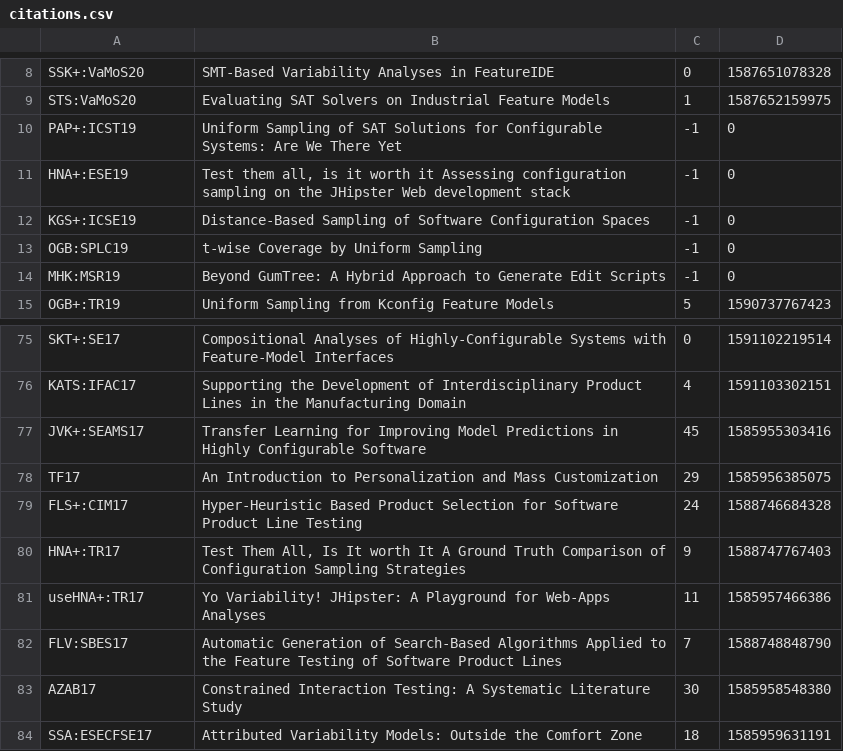
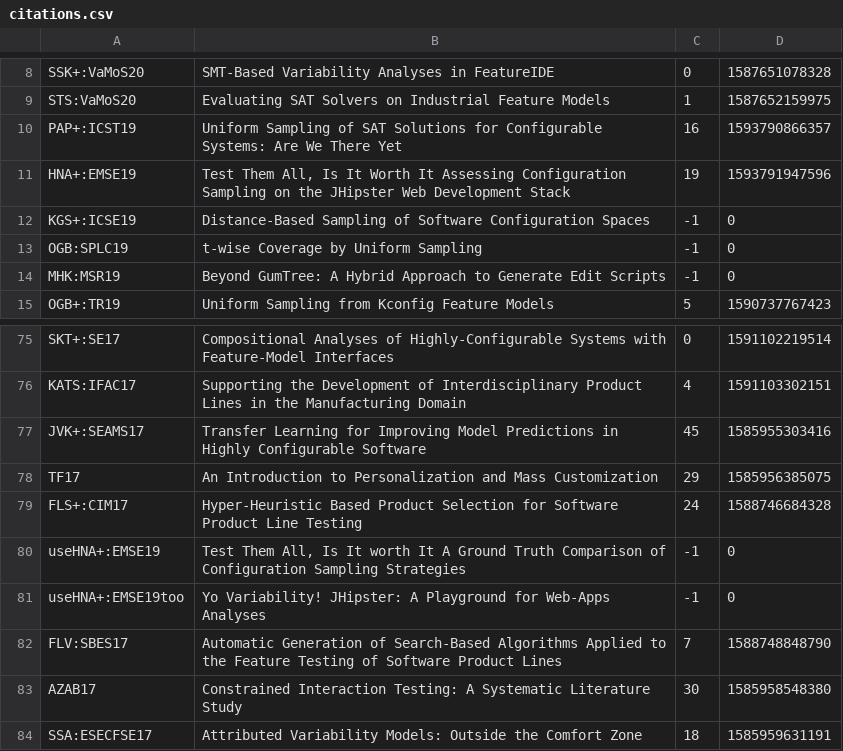
Before and after one commit to SoftVarE-Group/BibTags, a CSV file: classification/citations.csv, drawn as a sheet; only a part is shown, gaps mark what is left out.

```diff
--- a/classification/citations.csv
+++ b/classification/citations.csv
@@ -9,4 +9,4 @@
 "STS:VaMoS20";"Evaluating SAT Solvers on Industrial Feature Models";1;1587652159975;
-"PAP+:ICST19";"Uniform Sampling of SAT Solutions for Configurable Systems: Are We There Yet";-1;0;
-"HNA+:ESE19";"Test them all, is it worth it Assessing configuration sampling on the JHipster Web development stack";-1;0;
+"PAP+:ICST19";"Uniform Sampling of SAT Solutions for Configurable Systems: Are We There Yet";16;1593790866357;
+"HNA+:EMSE19";"Test Them All, Is It Worth It Assessing Configuration Sampling on the JHipster Web Development Stack";19;1593791947596;
 "KGS+:ICSE19";"Distance-Based Sampling of Software Configuration Spaces";-1;0;
@@ -79,4 +79,4 @@
 "FLS+:CIM17";"Hyper-Heuristic Based Product Selection for Software Product Line Testing";24;1588746684328;
-"HNA+:TR17";"Test Them All, Is It worth It A Ground Truth Comparison of Configuration Sampling Strategies";9;1588747767403;
-"useHNA+:TR17";"Yo Variability! JHipster: A Playground for Web-Apps Analyses";11;1585957466386;
+"useHNA+:EMSE19";"Test Them All, Is It worth It A Ground Truth Comparison of Configuration Sampling Strategies";-1;0;
+"useHNA+:EMSE19too";"Yo Variability! JHipster: A Playground for Web-Apps Analyses";-1;0;
 "FLV:SBES17";"Automatic Generation of Search-Based Algorithms Applied to the Feature Testing of Software Product Lines";7;1588748848790;
```
Also changed, not shown: classification/classification.csv, classification/sampling.csv, 2 other files.
